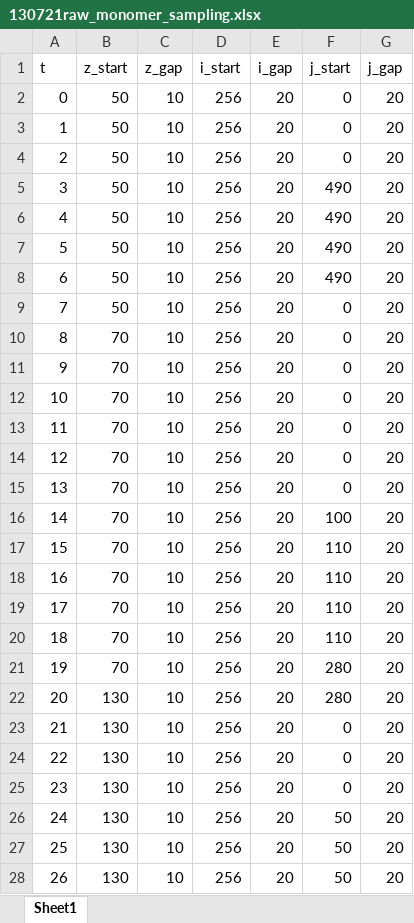
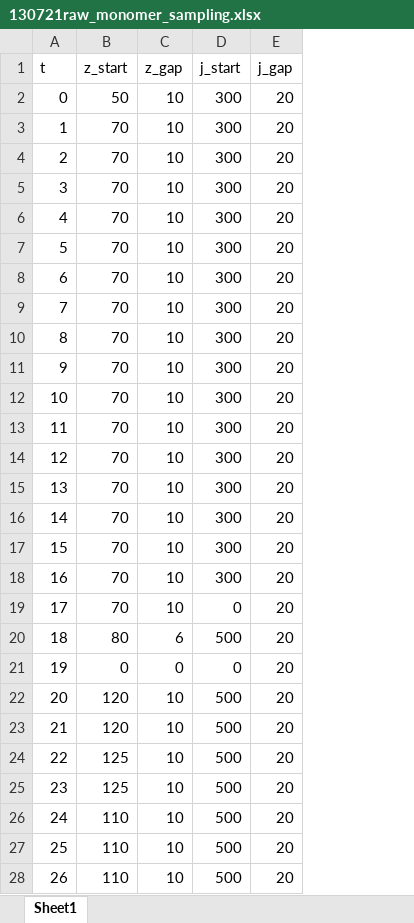
Before and after one commit to amityu/gel_sheets, an Excel workbook: add_data/130721raw_monomer_sampling.xlsx, sheet Sheet1, drawn as a sheet; only a part is shown; values as stored, in another font and other column widths than the file's, no borders; removed rows and columns are numbered as before the commit, all else as after; the diff covers the shown part only; the diff names each change by its address in the sheet, - before the commit and + after, or states it on an @@ line.

Commit message:
monomer bg slices where filled for 130721raw

```diff
--- a/add_data/130721raw_monomer_sampling.xlsx (sheet Sheet1)
+++ b/add_data/130721raw_monomer_sampling.xlsx (sheet Sheet1)
-column D (i_start), rows 2-28: all 256
-column E (i_gap), rows 2-28: all 20
-D2:D4 (j_start): 0
+D2:D4 (j_start): 300
-B3:B9 (z_start): 50
+B3:B9 (z_start): 70
-D5:D8 (j_start): 490
+D5:D8 (j_start): 300
-D9:D15 (j_start): 0
+D9:D15 (j_start): 300
-D16 (j_start): 100
+D16 (j_start): 300
-D17:D18 (j_start): 110
+D17:D18 (j_start): 300
-D19 (j_start): 110
+D19 (j_start): 0
-B20 (z_start): 70
+B20 (z_start): 80
-C20 (z_gap): 10
+C20 (z_gap): 6
-D20 (j_start): 110
+D20 (j_start): 500
-B21 (z_start): 70
+B21 (z_start): 0
-C21 (z_gap): 10
+C21 (z_gap): 0
-D21 (j_start): 280
+D21 (j_start): 0
-B22:B23 (z_start): 130
+B22:B23 (z_start): 120
-D22 (j_start): 280
+D22 (j_start): 500
-D23:D25 (j_start): 0
+D23:D25 (j_start): 500
-B24:B25 (z_start): 130
+B24:B25 (z_start): 125
-B26:B28 (z_start): 130
+B26:B28 (z_start): 110
-D26:D28 (j_start): 50
+D26:D28 (j_start): 500
```
Also changed, not shown: 69 edited cells elsewhere in this sheet, 2 other files.
